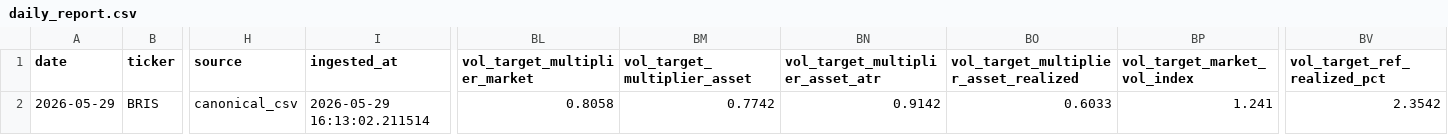
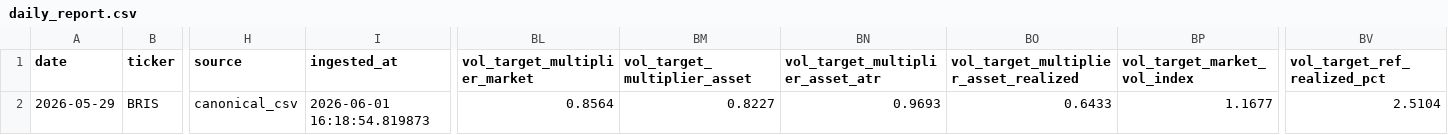
Before and after one commit to Rajapranata512/idx-trading-lab, a CSV file: reports/daily_report.csv, drawn as a sheet; only a part is shown, gaps mark what is left out; the diff names each change by its address in the sheet, - before the commit and + after, or states it on an @@ line.

```diff
--- a/reports/daily_report.csv
+++ b/reports/daily_report.csv
-I2 (ingested_at): 2026-05-29 16:13:02.211514
+I2 (ingested_at): 2026-06-01 16:18:54.819873
-BL2 (vol_target_multiplier_market): 0.8058
+BL2 (vol_target_multiplier_market): 0.8564
-BM2 (vol_target_multiplier_asset): 0.7742
+BM2 (vol_target_multiplier_asset): 0.8227
-BN2 (vol_target_multiplier_asset_atr): 0.9142
+BN2 (vol_target_multiplier_asset_atr): 0.9693
-BO2: 0.6033
+BO2: 0.6433
-BP2 (vol_target_market_vol_index): 1.241
+BP2 (vol_target_market_vol_index): 1.1677
-BV2 (vol_target_ref_realized_pct): 2.3542
+BV2 (vol_target_ref_realized_pct): 2.5104
```
Also changed, not shown: reports/event_risk_active.csv, reports/model_v2_shadow_signals.csv, 48 other files.
